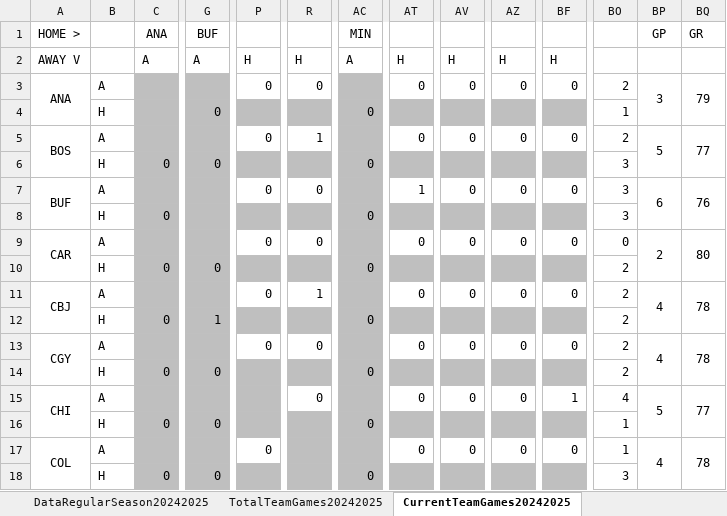
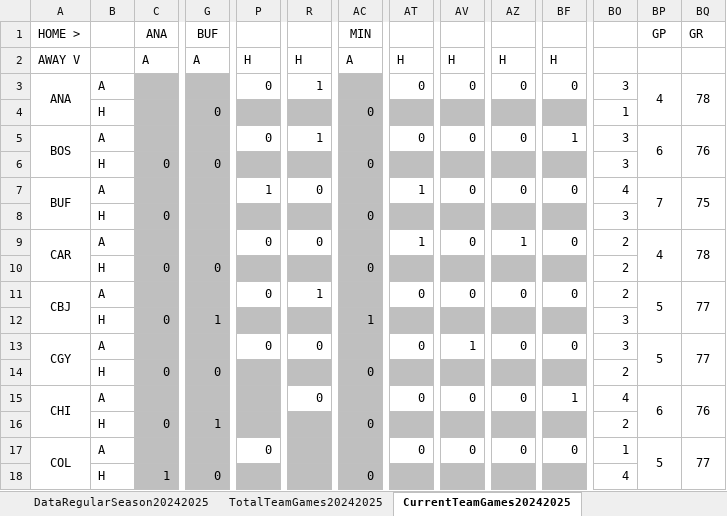
Before and after one commit to abriggs914/Coding_Practice, an Excel workbook: Python/Jerseys/NHLGamePredictions.xlsx, sheet CurrentTeamGames20242025, drawn as a sheet; only a part is shown, gaps mark what is left out; values as stored, in another font and other column widths than the file's, no borders; conditional formats not drawn; the diff covers the shown part only; the diff names each change by its address in the sheet, - before the commit and + after, or states it on an @@ line.

Commit message:
2024-10-21 GamePredictions

```diff
--- a/Python/Jerseys/NHLGamePredictions.xlsx (sheet CurrentTeamGames20242025)
+++ b/Python/Jerseys/NHLGamePredictions.xlsx (sheet CurrentTeamGames20242025)
-R3: 0
+R3: 1
-BO3: 2
+BO3: 3
-BP3 (GP): 3
+BP3 (GP): 4
-BQ3 (GR): 79
+BQ3 (GR): 78
-BF5: 0
+BF5: 1
-BO5: 2
+BO5: 3
-BP5 (GP): 5
+BP5 (GP): 6
-BQ5 (GR): 77
+BQ5 (GR): 76
-P7: 0
+P7: 1
-BO7: 3
+BO7: 4
-BP7 (GP): 6
+BP7 (GP): 7
-BQ7 (GR): 76
+BQ7 (GR): 75
-AT9: 0
+AT9: 1
-AZ9: 0
+AZ9: 1
-BO9: 0
+BO9: 2
-BP9 (GP): 2
+BP9 (GP): 4
-BQ9 (GR): 80
+BQ9 (GR): 78
-BP11 (GP): 4
+BP11 (GP): 5
-BQ11 (GR): 78
+BQ11 (GR): 77
-AC12 (MIN): 0
+AC12 (MIN): 1
-BO12:BO13: 2
+BO12:BO13: 3
-AV13: 0
+AV13: 1
-BP13 (GP): 4
+BP13 (GP): 5
-BQ13 (GR): 78
+BQ13 (GR): 77
-BP15 (GP): 5
+BP15 (GP): 6
-BQ15 (GR): 77
+BQ15 (GR): 76
-G16 (BUF): 0
+G16 (BUF): 1
-BO16: 1
+BO16: 2
-BP17 (GP): 4
+BP17 (GP): 5
-BQ17 (GR): 78
+BQ17 (GR): 77
-C18 (ANA): 0
+C18 (ANA): 1
-BO18: 3
+BO18: 4
```
Also changed, not shown: 1 added row, 1 removed row and 95 edited cells elsewhere in this sheet, sheet StatsRegularSeason20242025, sheet DataRegularSeason20242025, other sheet tabs, formulas that keep their value.
